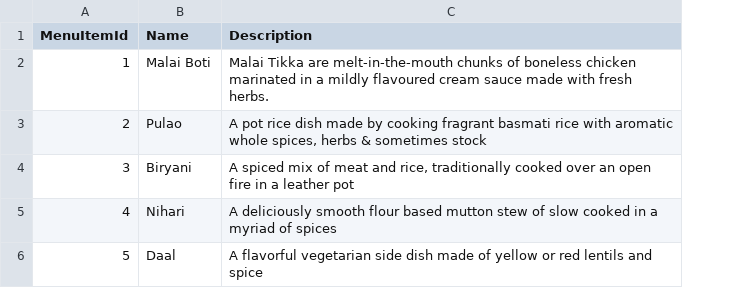
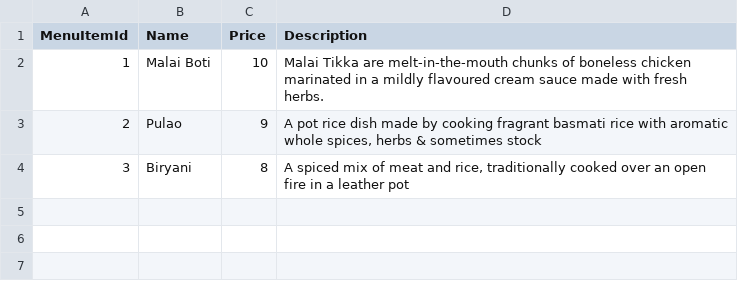
Before and after one commit to Ismail1393/DBMS-client, a CSV file: Data/MenuItem.csv, drawn as a sheet; removed rows and columns are numbered as before the commit, all else as after; the diff names each change by its address in the sheet, - before the commit and + after, or states it on an @@ line.

```diff
--- a/Data/MenuItem.csv
+++ b/Data/MenuItem.csv
+column C (Price), rows 2-4: 10 | 9 | 8
-row 5: 4 | Nihari | A deliciously smooth flour based mutton stew of slow cooked in a myriad of spices
-row 6: 5 | Daal | A flavorful vegetarian side dish made of yellow or red lentils and spice
```
Also changed, not shown: 3 other files.
